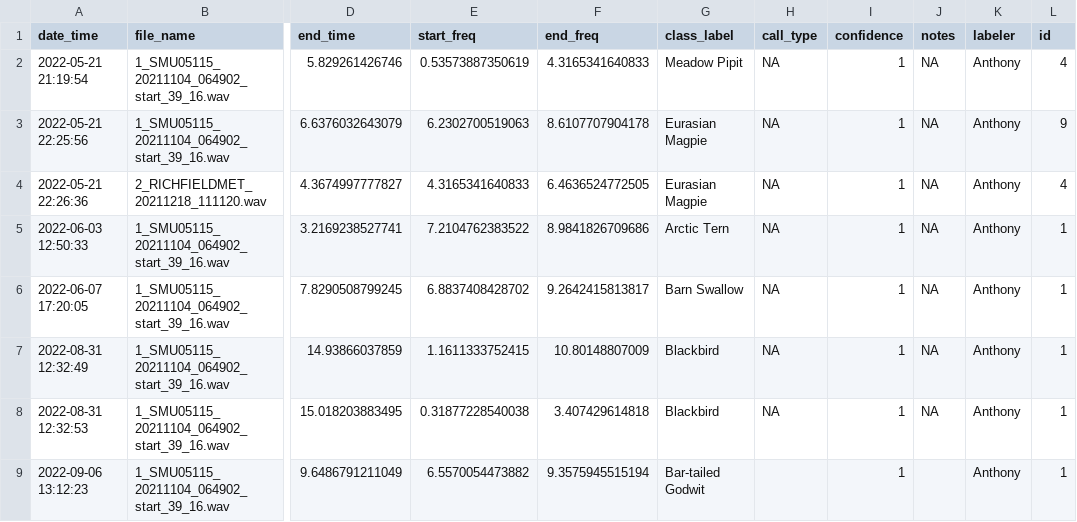
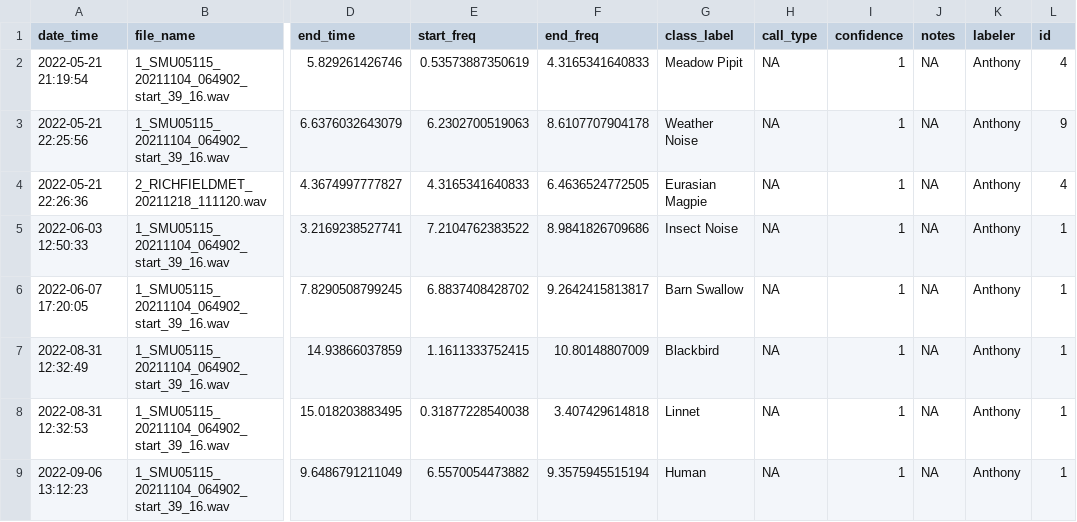
Before and after one commit to gibbona1/neal, a CSV file: labels/tmp_labels_tmp.csv, drawn as a sheet; only a part is shown, gaps mark what is left out; the diff names each change by its address in the sheet, - before the commit and + after, or states it on an @@ line.

```diff
--- a/labels/tmp_labels_tmp.csv
+++ b/labels/tmp_labels_tmp.csv
-G3 (class_label): Eurasian Magpie
+G3 (class_label): Weather Noise
-G5 (class_label): Arctic Tern
+G5 (class_label): Insect Noise
-G8 (class_label): Blackbird
+G8 (class_label): Linnet
-G9 (class_label): Bar-tailed Godwit
+G9 (class_label): Human
-H9 (call_type): (empty)
+H9 (call_type): NA
-J9 (notes): (empty)
+J9 (notes): NA
```
Also changed, not shown: 1 other file.
